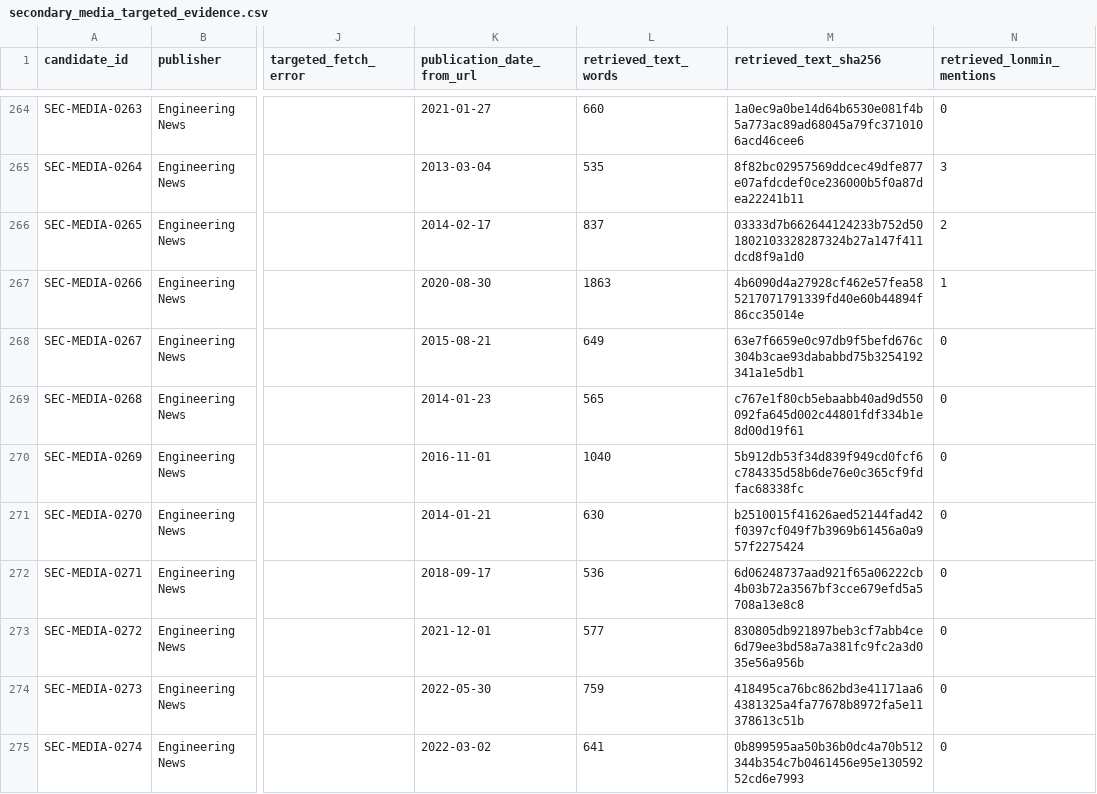
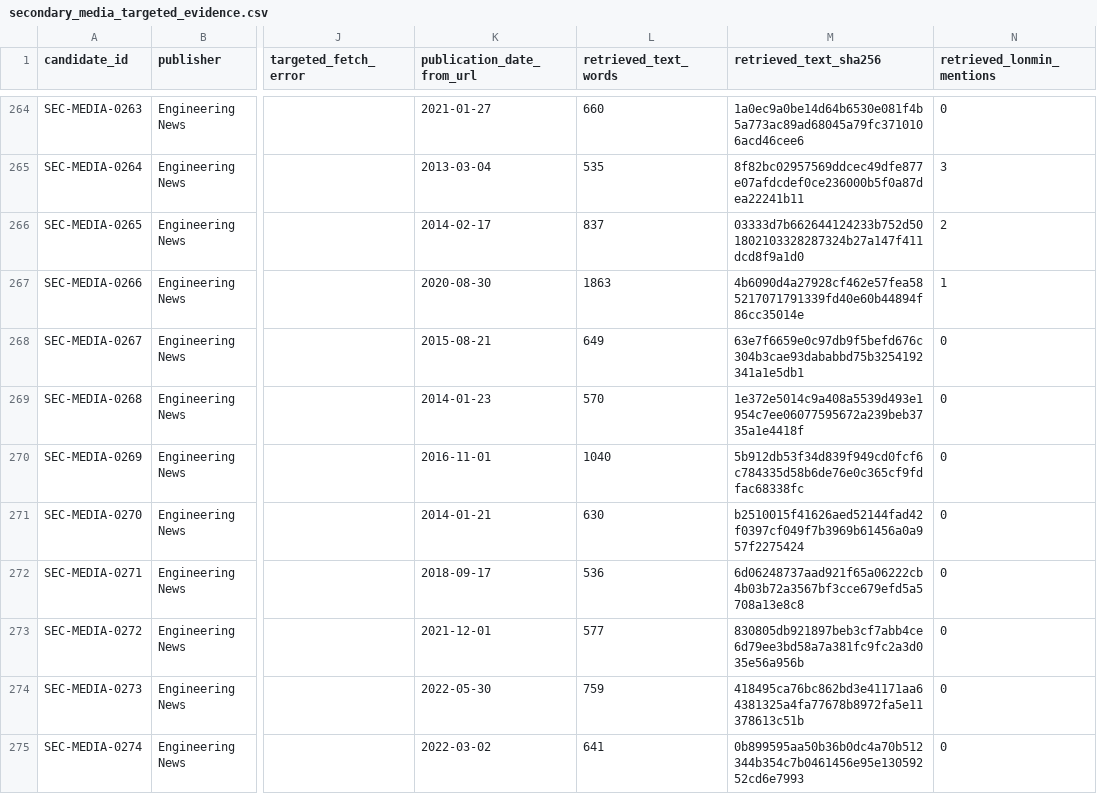
Before and after one commit to Martin-do/scipra-ai-mcdm-mineral-policy-africa, a CSV file: data/reconstruction/secondary_media_targeted_evidence.csv, drawn as a sheet; only a part is shown, gaps mark what is left out; the diff names each change by its address in the sheet, - before the commit and + after, or states it on an @@ line.

```diff
--- a/data/reconstruction/secondary_media_targeted_evidence.csv
+++ b/data/reconstruction/secondary_media_targeted_evidence.csv
-L269 (retrieved_text_words): 565
+L269 (retrieved_text_words): 570
-M269 (retrieved_text_sha256): c767e1f80cb5ebaabb40ad9d550092fa645d002c44801fdf334b1e8d00d19f61
+M269 (retrieved_text_sha256): 1e372e5014c9a408a5539d493e1954c7ee06077595672a239beb3735a1e4418f
```
